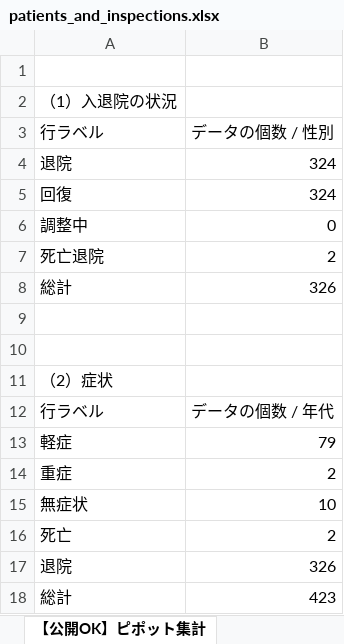
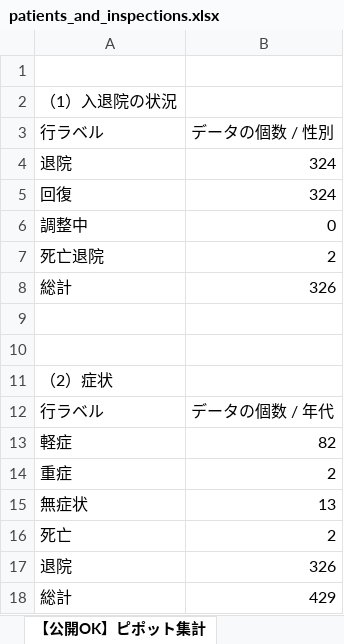
Before and after one commit to yotemuku/covid19, an Excel workbook: data/patients_and_inspections.xlsx, sheet 【公開OK】ピポット集計, drawn as a sheet; values as stored, in another font and other column widths than the file's, no borders; the diff names each change by its address in the sheet, - before the commit and + after, or states it on an @@ line.

```diff
--- a/data/patients_and_inspections.xlsx (sheet 【公開OK】ピポット集計)
+++ b/data/patients_and_inspections.xlsx (sheet 【公開OK】ピポット集計)
-B13: 79
+B13: 82
-B15: 10
+B15: 13
-B18: 423
+B18: 429
```
Also changed, not shown: sheet 【公開OK】コロナサイト用（日付ベース）, sheet 【公開OK】府HP用(陽性者ベース), 1 other file.
